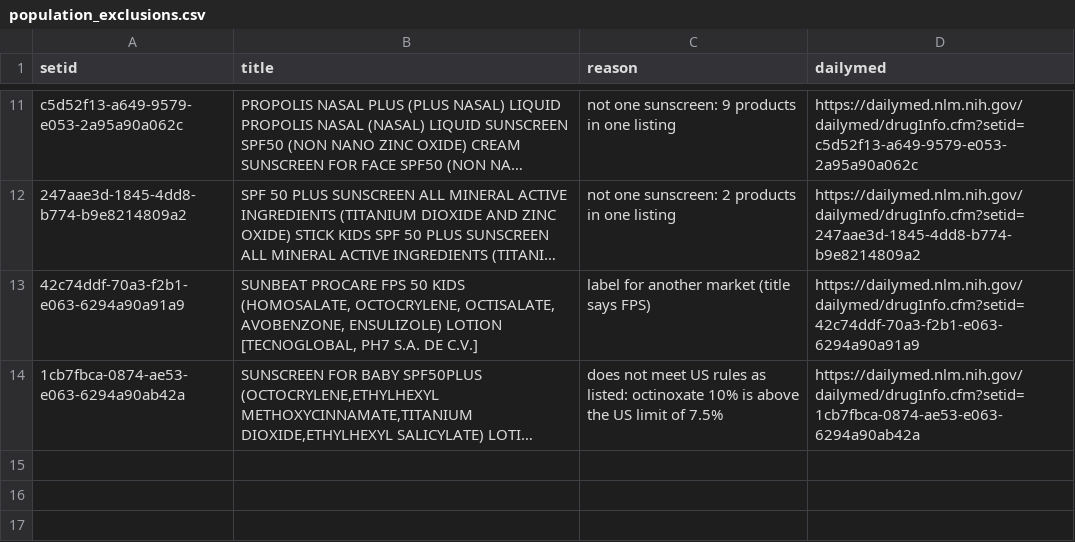
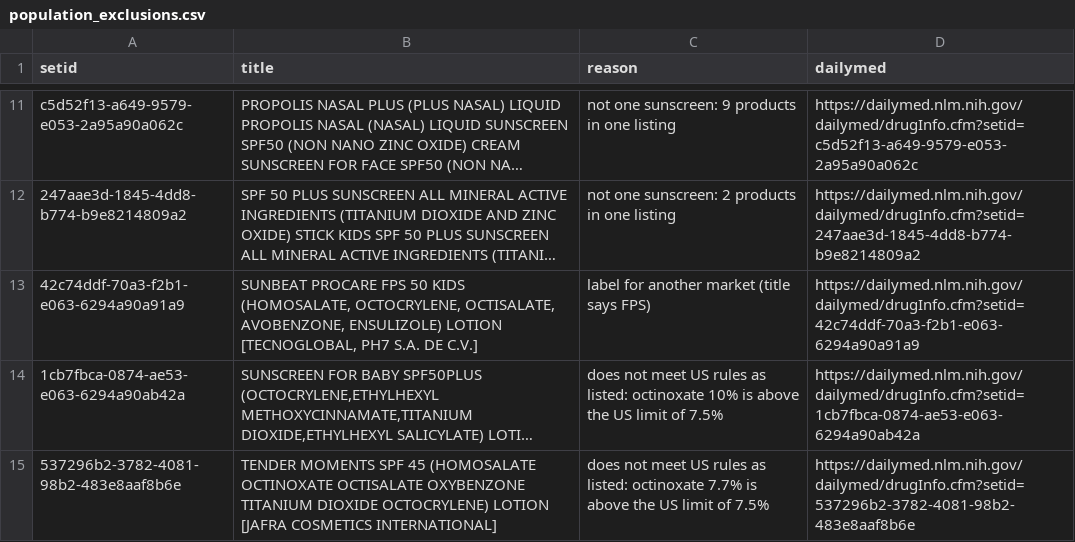
Before and after one commit to arwfamily/tinysafe-dailymed-scraper-v2, a CSV file: claims/population_exclusions.csv, drawn as a sheet; only a part is shown, gaps mark what is left out; long unchanged cells end in …; the diff names each change by its address in the sheet, - before the commit and + after, or states it on an @@ line.

```diff
--- a/claims/population_exclusions.csv
+++ b/claims/population_exclusions.csv
+row 15: 537296b2-3782-4081-98b2-483e8aaf8b6e | TENDER MOMENTS SPF 45 (HOMOSALATE OCTINOXATE OCTISALATE OXYBENZONE TITANIUM DIOXIDE OCTOCRYLENE) LOTION [JAFRA COSMETICS INTERNATIONAL] | does not meet US rules as listed: octinoxate 7.7% is above the US limit of 7.5% | https://dailymed.nlm.nih.gov/dailymed/drugInfo.cfm?setid=537296b2-3782-4081-98b2-483e8aaf8b6e
```
Also changed, not shown: claims/baby_decisions.csv, claims/same_ingredient_list_pairs.csv, 40 other files.
